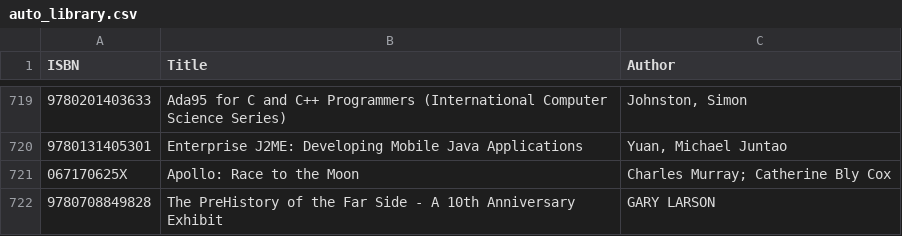
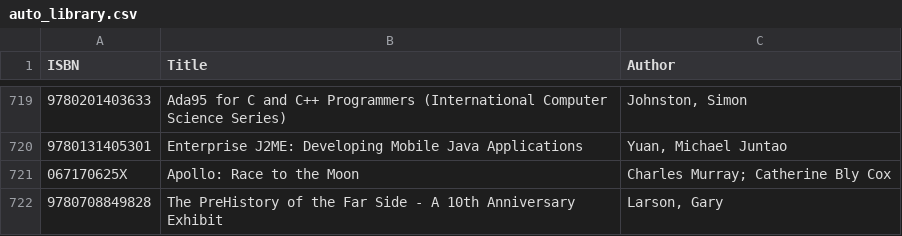
Before and after one commit to somesmart/pyBookSearch, a CSV file: auto_library.csv, drawn as a sheet; only a part is shown, gaps mark what is left out.

```diff
--- a/auto_library.csv
+++ b/auto_library.csv
@@ -721,2 +721,2 @@ ISBN,Title,Author
 067170625X,Apollo: Race to the Moon,Charles Murray; Catherine Bly Cox
-9780708849828,The PreHistory of the Far Side - A 10th Anniversary Exhibit,GARY LARSON
+9780708849828,The PreHistory of the Far Side - A 10th Anniversary Exhibit,"Larson, Gary"
```
Also changed, not shown: 2 other files.
